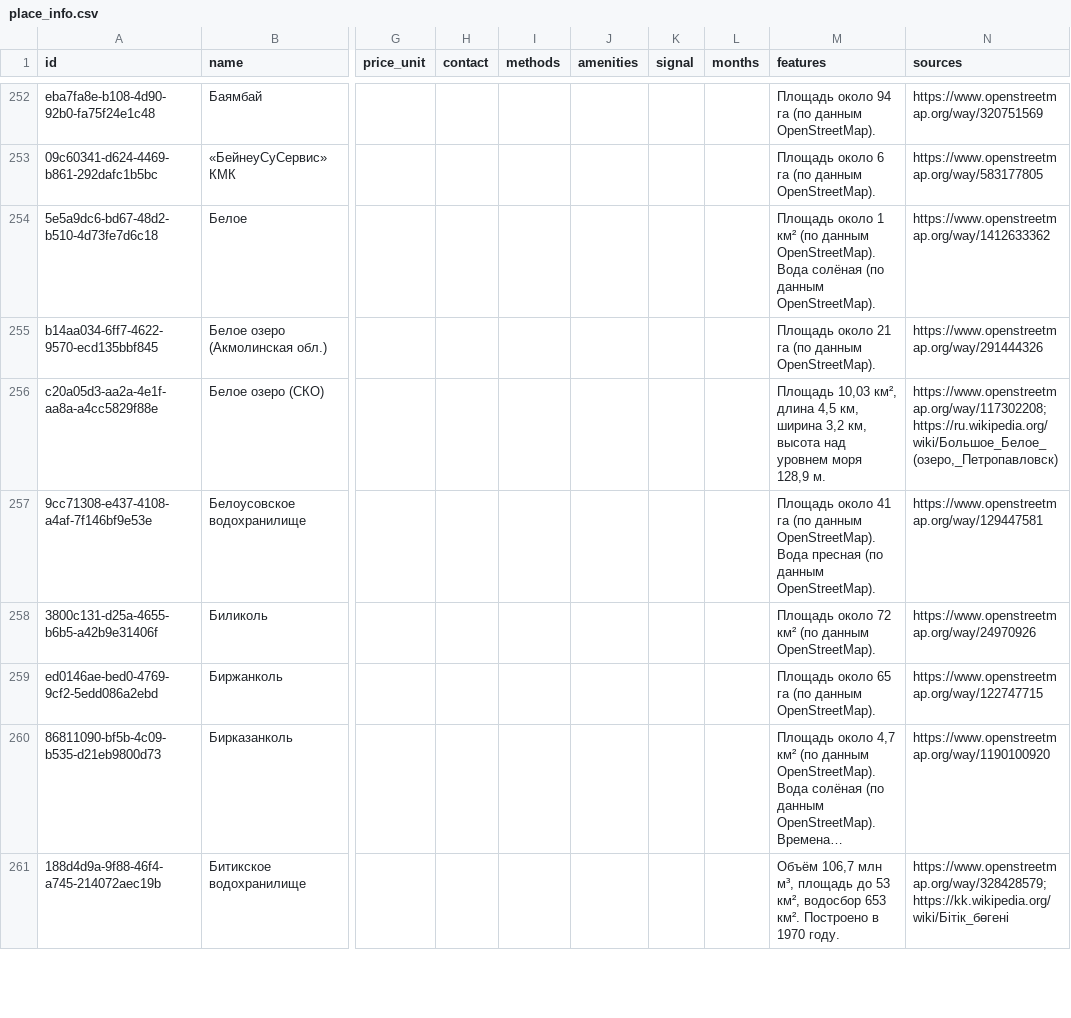
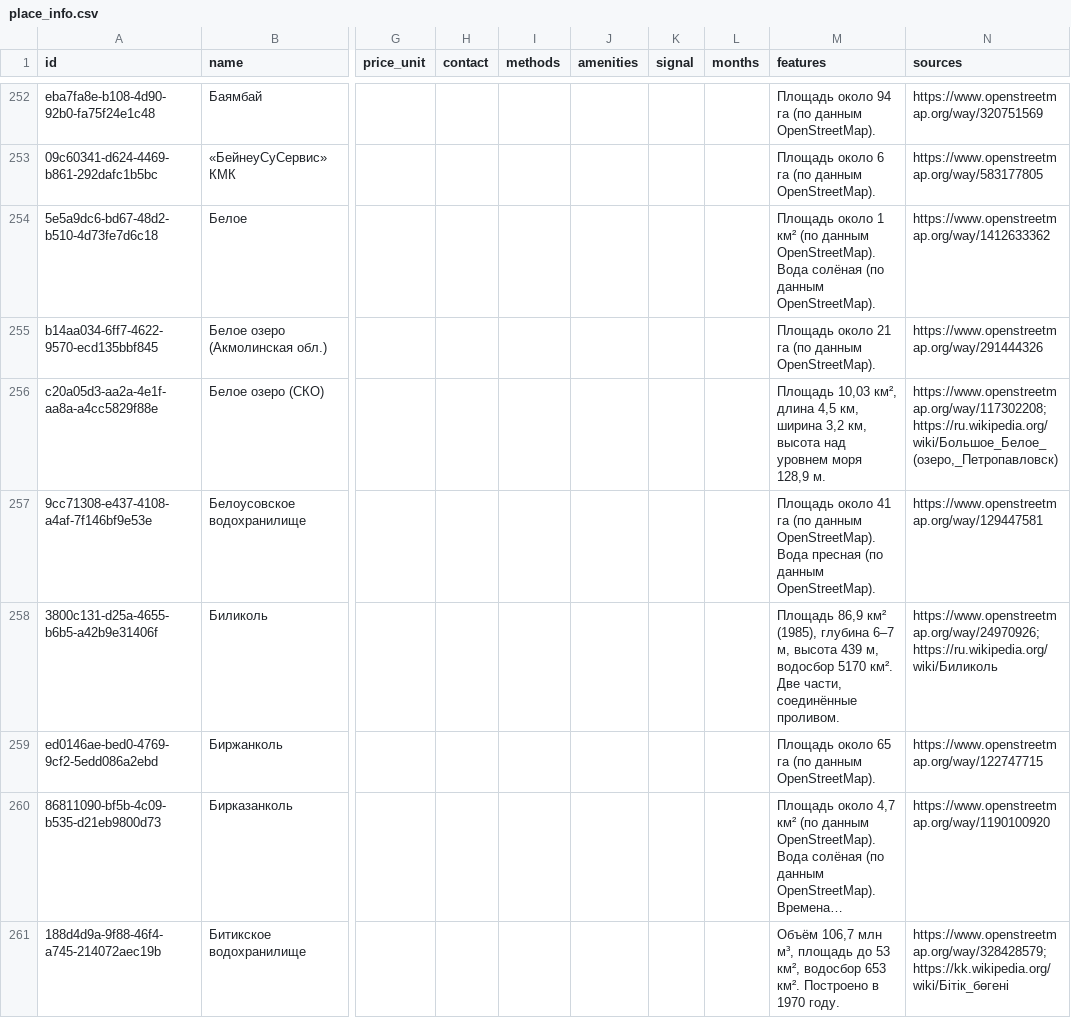
Before and after one commit to dkicekeeper/Dalada, a CSV file: supabase/data/places/place_info.csv, drawn as a sheet; only a part is shown, gaps mark what is left out; long unchanged cells end in …; the diff covers the shown part only; the diff names each change by its address in the sheet, - before the commit and + after, or states it on an @@ line.

```diff
--- a/supabase/data/places/place_info.csv
+++ b/supabase/data/places/place_info.csv
-M258 (features): Площадь около 72 км² (по данным OpenStreetMap).
+M258 (features): Площадь 86,9 км² (1985), глубина 6–7 м, высота 439 м, водосбор 5170 км². Две части, соединённые проливом.
-N258 (sources): https://www.openstreetmap.org/way/24970926
+N258 (sources): https://www.openstreetmap.org/way/24970926;https://ru.wikipedia.org/wiki/Биликоль
```
Also changed, not shown: 23 edited cells elsewhere in this file, 2 other files.
